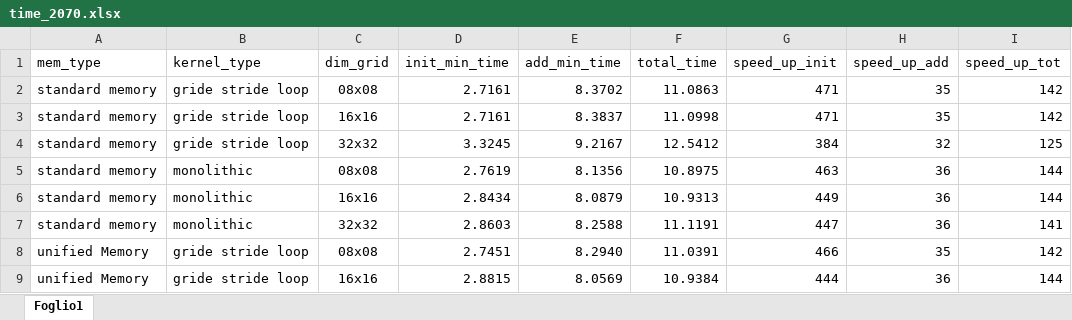
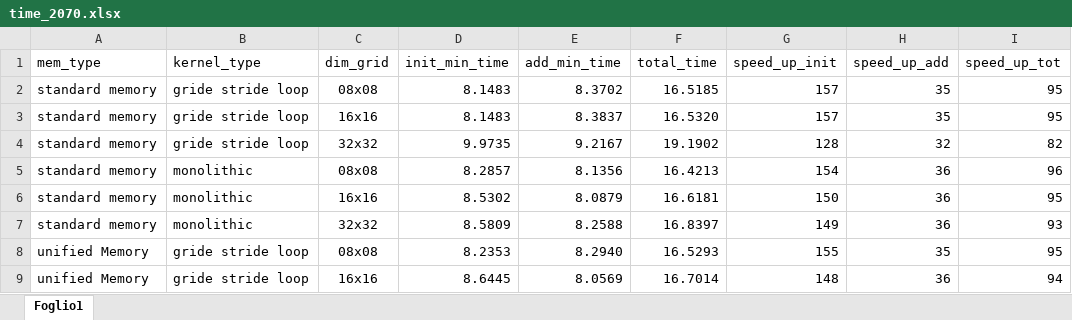
Before and after one commit to DavidG33k/GPGPU, an Excel workbook: CUDA_Matrix_Addiction/dataSources/time_2070.xlsx, sheet Foglio1, drawn as a sheet; only a part is shown; values as stored, in another font and other column widths than the file's, no borders; table styles not drawn; the diff covers the shown part only; the diff names each change by its address in the sheet, - before the commit and + after, or states it on an @@ line.

Commit message:
modify source file and plot
...

```diff
--- a/CUDA_Matrix_Addiction/dataSources/time_2070.xlsx (sheet Foglio1)
+++ b/CUDA_Matrix_Addiction/dataSources/time_2070.xlsx (sheet Foglio1)
-D2:D3 (init_min_time): 2.7161
+D2:D3 (init_min_time): 8.1483
-F2 (total_time): 11.0863
+F2 (total_time): 16.5185
-G2:G3 (speed_up_init): 471
+G2:G3 (speed_up_init): 157
-I2:I3 (speed_up_tot): 142
+I2:I3 (speed_up_tot): 95
-F3 (total_time): 11.0998
+F3 (total_time): 16.5320
-D4 (init_min_time): 3.3245
+D4 (init_min_time): 9.9735
-F4 (total_time): 12.5412
+F4 (total_time): 19.1902
-G4 (speed_up_init): 384
+G4 (speed_up_init): 128
-I4 (speed_up_tot): 125
+I4 (speed_up_tot): 82
-D5 (init_min_time): 2.7619
+D5 (init_min_time): 8.2857
-F5 (total_time): 10.8975
+F5 (total_time): 16.4213
-G5 (speed_up_init): 463
+G5 (speed_up_init): 154
-I5 (speed_up_tot): 144
+I5 (speed_up_tot): 96
-D6 (init_min_time): 2.8434
+D6 (init_min_time): 8.5302
-F6 (total_time): 10.9313
+F6 (total_time): 16.6181
-G6 (speed_up_init): 449
+G6 (speed_up_init): 150
-I6 (speed_up_tot): 144
+I6 (speed_up_tot): 95
-D7 (init_min_time): 2.8603
+D7 (init_min_time): 8.5809
-F7 (total_time): 11.1191
+F7 (total_time): 16.8397
-G7 (speed_up_init): 447
+G7 (speed_up_init): 149
-I7 (speed_up_tot): 141
+I7 (speed_up_tot): 93
-D8 (init_min_time): 2.7451
+D8 (init_min_time): 8.2353
-F8 (total_time): 11.0391
+F8 (total_time): 16.5293
-G8 (speed_up_init): 466
+G8 (speed_up_init): 155
-I8 (speed_up_tot): 142
+I8 (speed_up_tot): 95
-D9 (init_min_time): 2.8815
+D9 (init_min_time): 8.6445
-F9 (total_time): 10.9384
+F9 (total_time): 16.7014
-G9 (speed_up_init): 444
+G9 (speed_up_init): 148
-I9 (speed_up_tot): 144
+I9 (speed_up_tot): 94
```
Also changed, not shown: 16 edited cells elsewhere in this sheet, 2 other files.
